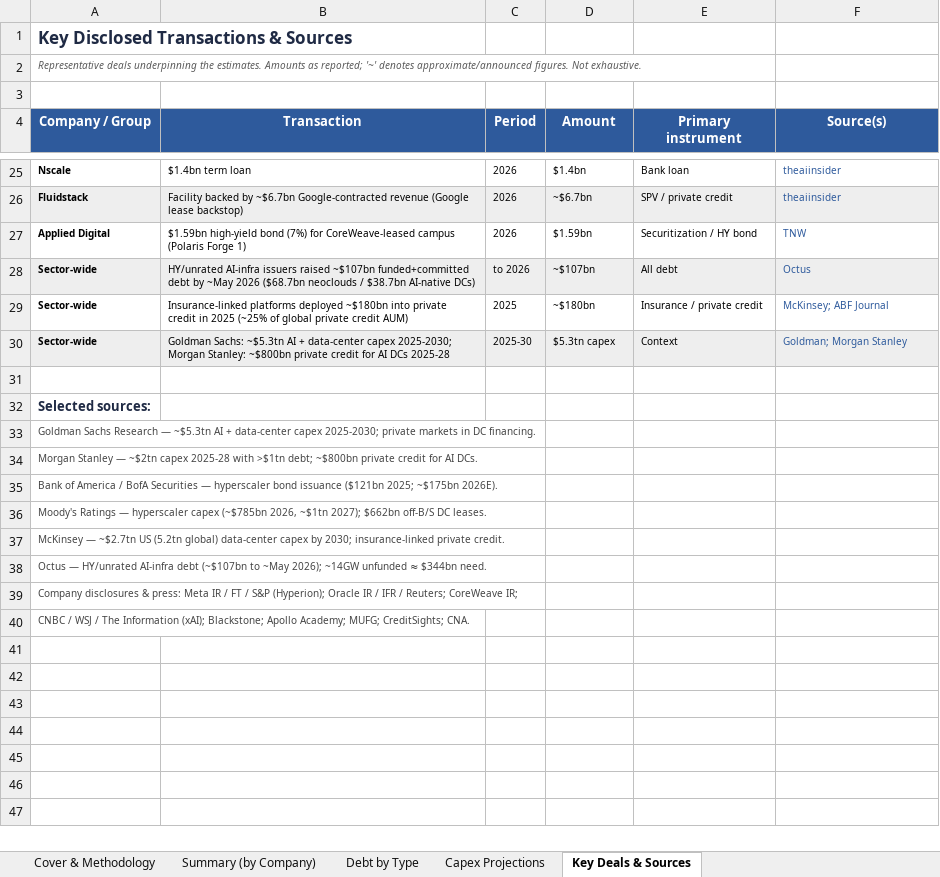
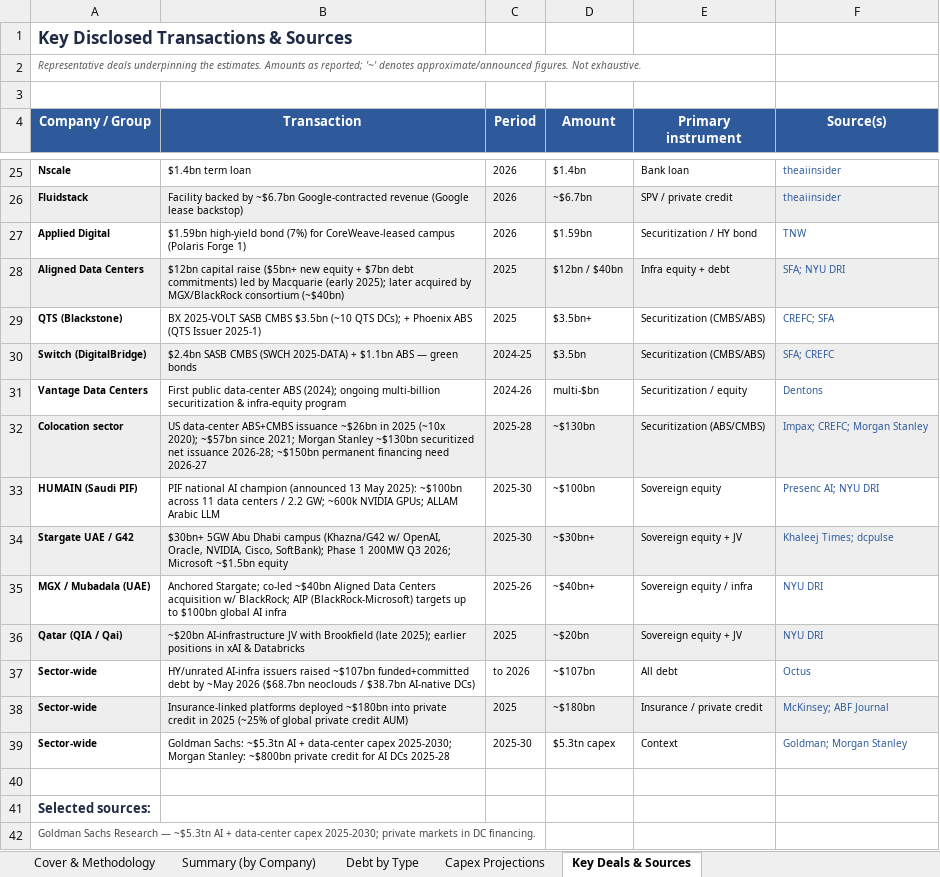
Before and after one commit to ms4674/Equity-research, an Excel workbook: AI_Infrastructure_Financing_2025-2030.xlsx, sheet Key Deals & Sources, drawn as a sheet; only a part is shown, gaps mark what is left out; the shorter side is filled out with more unchanged rows; values as stored, in another font and other column widths than the file's, no borders; addresses are those after the commit; the diff names each change by its address in the sheet, - before the commit and + after, or states it on an @@ line.

```diff
--- a/AI_Infrastructure_Financing_2025-2030.xlsx (sheet Key Deals & Sources)
+++ b/AI_Infrastructure_Financing_2025-2030.xlsx (sheet Key Deals & Sources)
+row 28: Aligned Data Centers | $12bn capital raise ($5bn+ new equity + $7bn debt commitments) led by Macquarie (early 2025); later acquired by MGX/BlackRock consortium (~$40bn) | 2025 | $12bn / $40bn | Infra equity + debt | SFA; NYU DRI
+row 29: QTS (Blackstone) | BX 2025-VOLT SASB CMBS $3.5bn (~10 QTS DCs); + Phoenix ABS (QTS Issuer 2025-1) | 2025 | $3.5bn+ | Securitization (CMBS/ABS) | CREFC; SFA
+row 30: Switch (DigitalBridge) | $2.4bn SASB CMBS (SWCH 2025-DATA) + $1.1bn ABS — green bonds | 2024-25 | $3.5bn | Securitization (CMBS/ABS) | SFA; CREFC
+row 31: Vantage Data Centers | First public data-center ABS (2024); ongoing multi-billion securitization & infra-equity program | 2024-26 | multi-$bn | Securitization / equity | Dentons
+row 32: Colocation sector | US data-center ABS+CMBS issuance ~$26bn in 2025 (~10x 2020); ~$57bn since 2021; Morgan Stanley ~$130bn securitized net issuance 2026-28; ~$150bn permanent financing need 2026-27 | 2025-28 | ~$130bn | Securitization (ABS/CMBS) | Impax; CREFC; Morgan Stanley
+row 33: HUMAIN (Saudi PIF) | PIF national AI champion (announced 13 May 2025): ~$100bn across 11 data centers / 2.2 GW; ~600k NVIDIA GPUs; ALLAM Arabic LLM | 2025-30 | ~$100bn | Sovereign equity | Presenc AI; NYU DRI
+row 34: Stargate UAE / G42 | $30bn+ 5GW Abu Dhabi campus (Khazna/G42 w/ OpenAI, Oracle, NVIDIA, Cisco, SoftBank); Phase 1 200MW Q3 2026; Microsoft ~$1.5bn equity | 2025-30 | ~$30bn+ | Sovereign equity + JV | Khaleej Times; dcpulse
+row 35: MGX / Mubadala (UAE) | Anchored Stargate; co-led ~$40bn Aligned Data Centers acquisition w/ BlackRock; AIP (BlackRock-Microsoft) targets up to $100bn global AI infra | 2025-26 | ~$40bn+ | Sovereign equity / infra | NYU DRI
+row 36: Qatar (QIA / Qai) | ~$20bn AI-infrastructure JV with Brookfield (late 2025); earlier positions in xAI & Databricks | 2025 | ~$20bn | Sovereign equity + JV | NYU DRI
-A37:F37 fill: #EEEEEE
+A37:F37 fill: none
-A38:F38 fill: none
+A38:F38 fill: #EEEEEE
-A39:F39 fill: #EEEEEE
+A39:F39 fill: none
```
Also changed, not shown: sheet Debt by Type, sheet Summary (by Company), sheet Capex Projections, sheet Cover & Methodology, charts or pictures, 2 other files.
